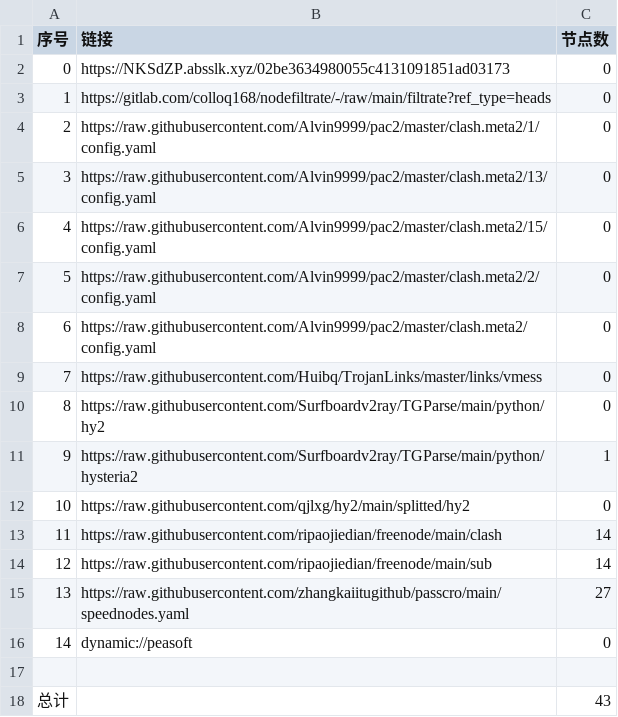
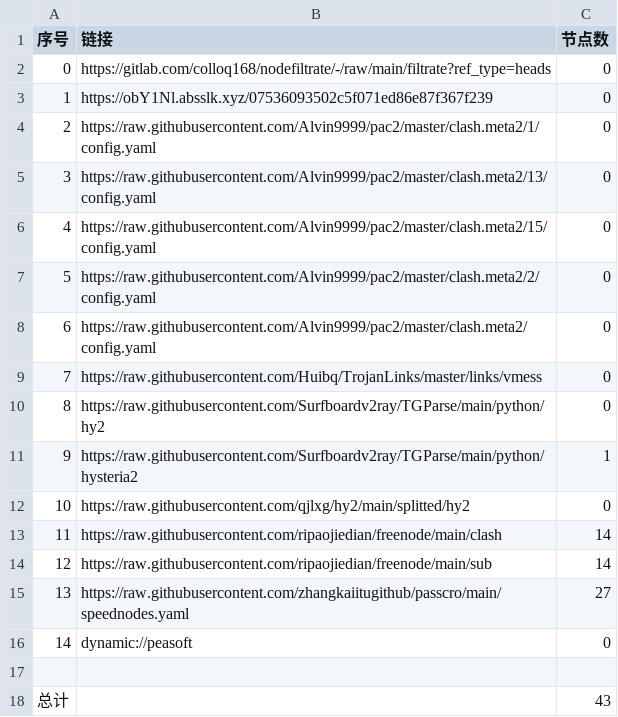
Before and after one commit to yuntin908/AutoMergePublicNodes, a CSV file: list_result.csv, drawn as a sheet.

```diff
--- a/list_result.csv
+++ b/list_result.csv
@@ -1,4 +1,4 @@
 序号,链接,节点数
-0,https://NKSdZP.absslk.xyz/02be3634980055c4131091851ad03173,0
-1,https://gitlab.com/colloq168/nodefiltrate/-/raw/main/filtrate?ref_type=heads,0
+0,https://gitlab.com/colloq168/nodefiltrate/-/raw/main/filtrate?ref_type=heads,0
+1,https://obY1Nl.absslk.xyz/07536093502c5f071ed86e87f367f239,0
 2,https://raw.githubusercontent.com/Alvin9999/pac2/master/clash.meta2/1/config.yaml,0
```
Also changed, not shown: 15 other files.
